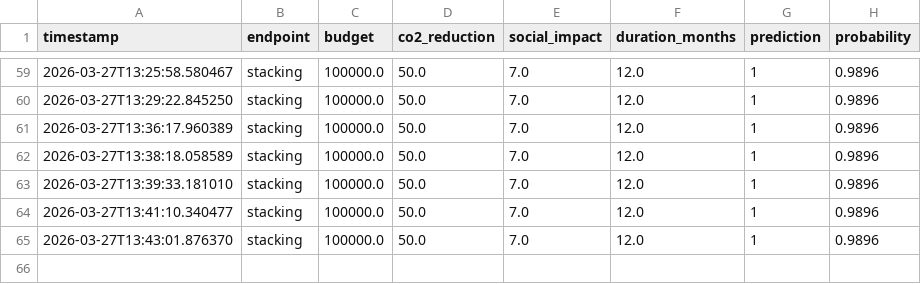
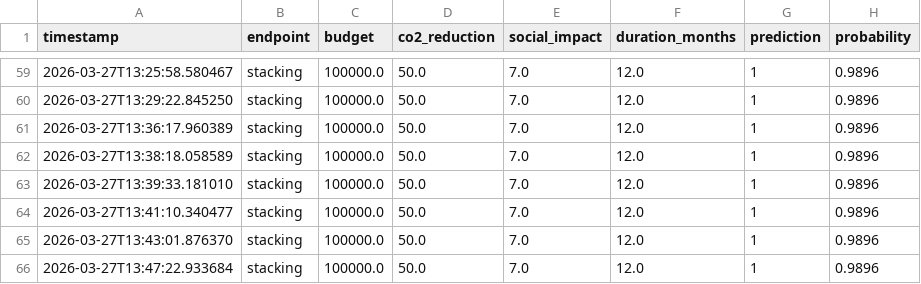
Before and after one commit to Evgeniy2001Poluhin/-SORA.Earth, a CSV file: data/predictions_log.csv, drawn as a sheet; only a part is shown, gaps mark what is left out.

```diff
--- a/data/predictions_log.csv
+++ b/data/predictions_log.csv
@@ -65 +65,2 @@ timestamp,endpoint,budget,co2_reduction,social_impact,duration_months,prediction
 2026-03-27T13:43:01.876370,stacking,100000.0,50.0,7.0,12.0,1,0.9896
+2026-03-27T13:47:22.933684,stacking,100000.0,50.0,7.0,12.0,1,0.9896
```
Also changed, not shown: 1 other file.
